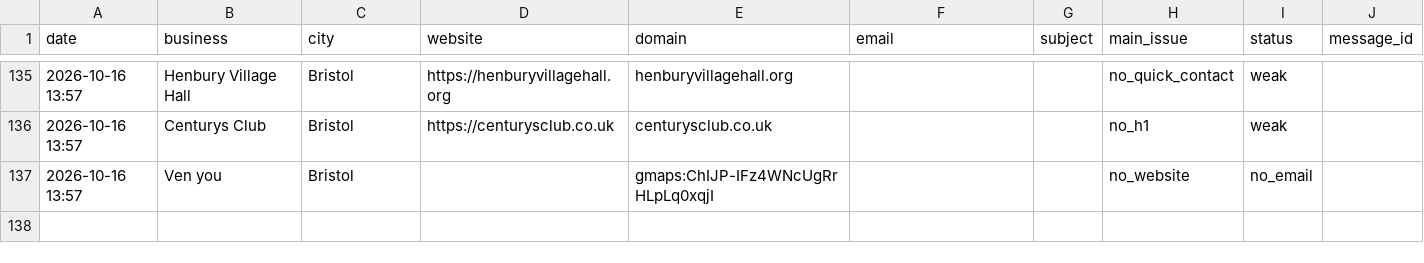
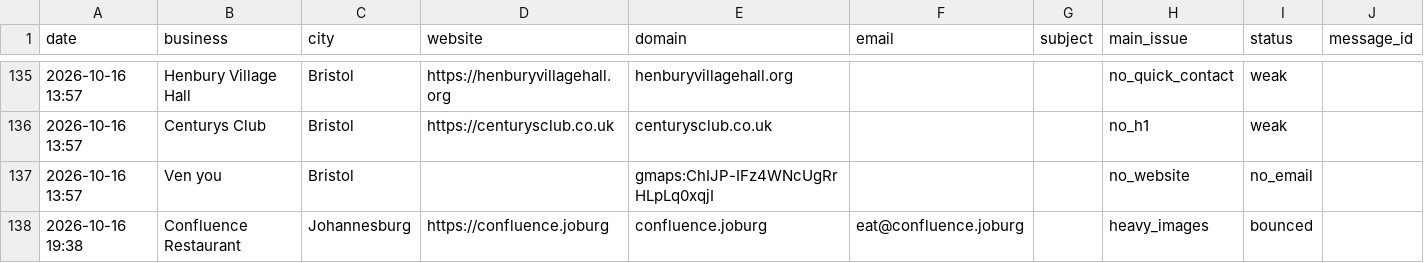
Before and after one commit to Mythesis002/AgentMailor, a CSV file: sent_log.csv, drawn as a sheet; only a part is shown, gaps mark what is left out.

Commit message:
chore: update logs

```diff
--- a/sent_log.csv
+++ b/sent_log.csv
@@ -137 +137,2 @@ date,business,city,website,domain,email,subject,main_issue,status,message_id
 2026-10-16 13:57,Ven you,Bristol,,gmaps:ChIJP-IFz4WNcUgRrHLpLq0xqjI,,,no_website,no_email,
+2026-10-16 19:38,Confluence Restaurant,Johannesburg,https://confluence.joburg,confluence.joburg,eat@confluence.joburg,,heavy_images,bounced,
```
